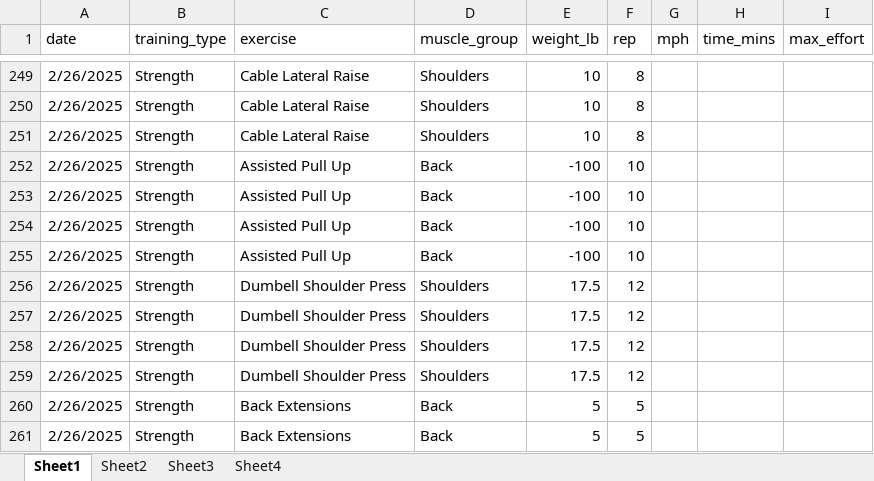
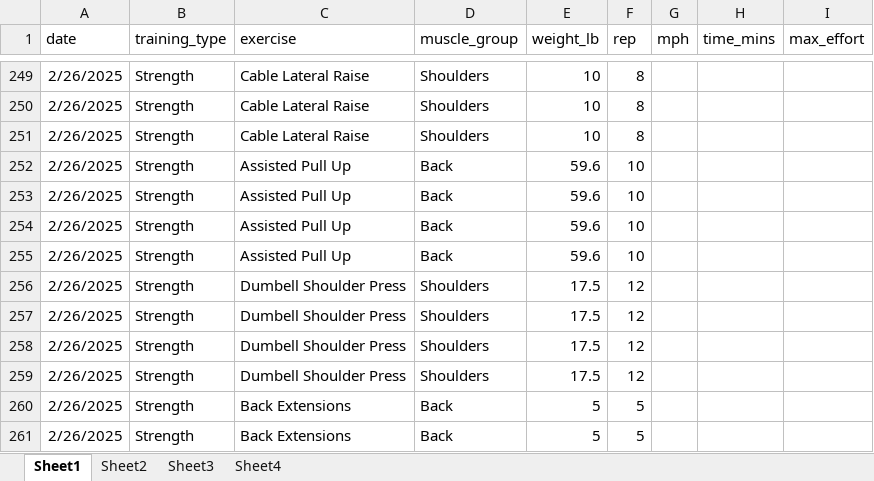
Before and after one commit to shubhamdutta26/Workouts, an Excel workbook: data/2025-02-23_Workout_SD.xlsx, sheet Sheet1, drawn as a sheet; only a part is shown, gaps mark what is left out; values as stored, in another font and other column widths than the file's, no borders; the diff names each change by its address in the sheet, - before the commit and + after, or states it on an @@ line.

```diff
--- a/data/2025-02-23_Workout_SD.xlsx (sheet Sheet1)
+++ b/data/2025-02-23_Workout_SD.xlsx (sheet Sheet1)
-E252:E255 (weight_lb): -100
+E252:E255 (weight_lb): 59.6
```
Also changed, not shown: sheet Sheet4, 8 other files.
